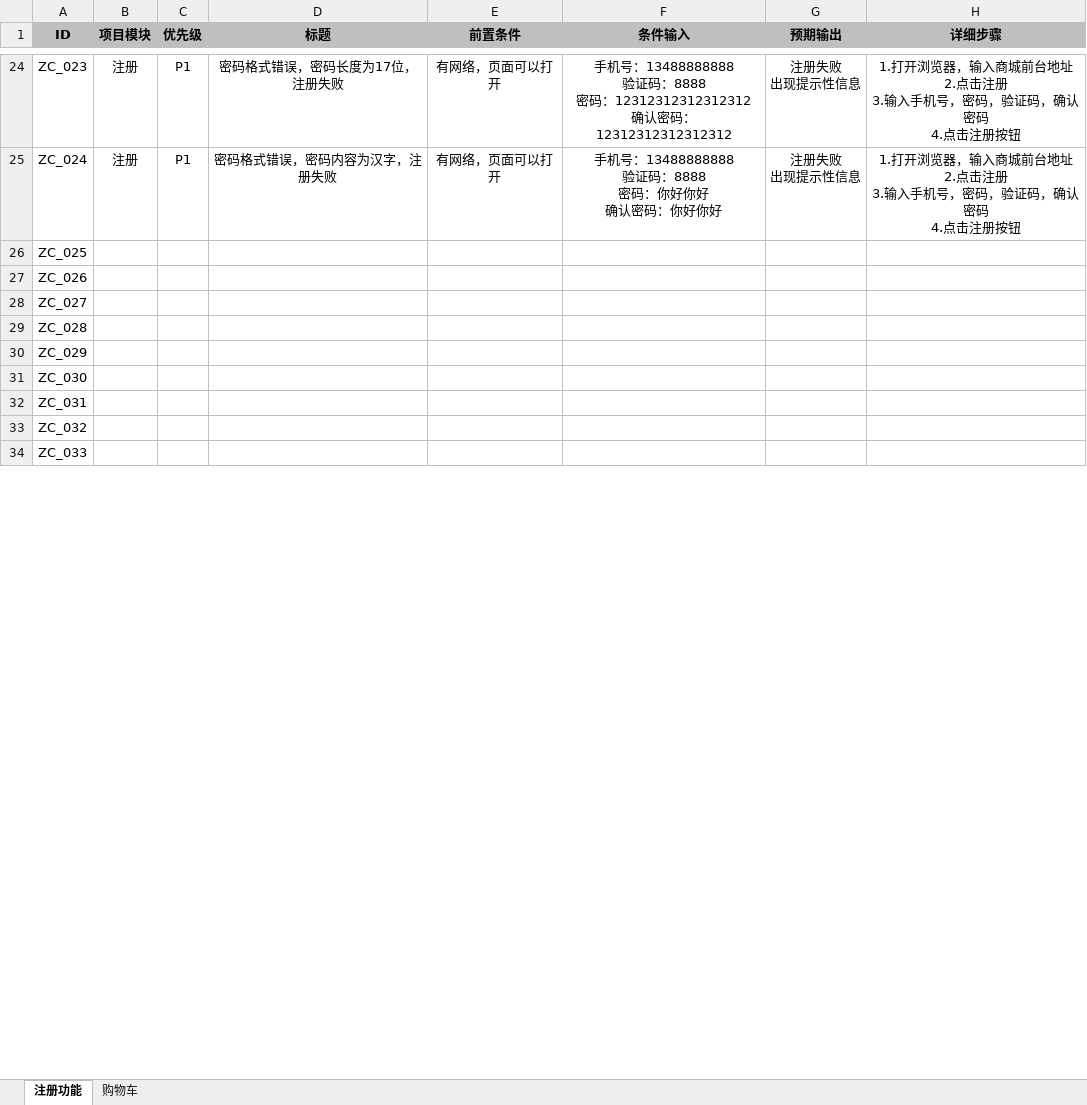
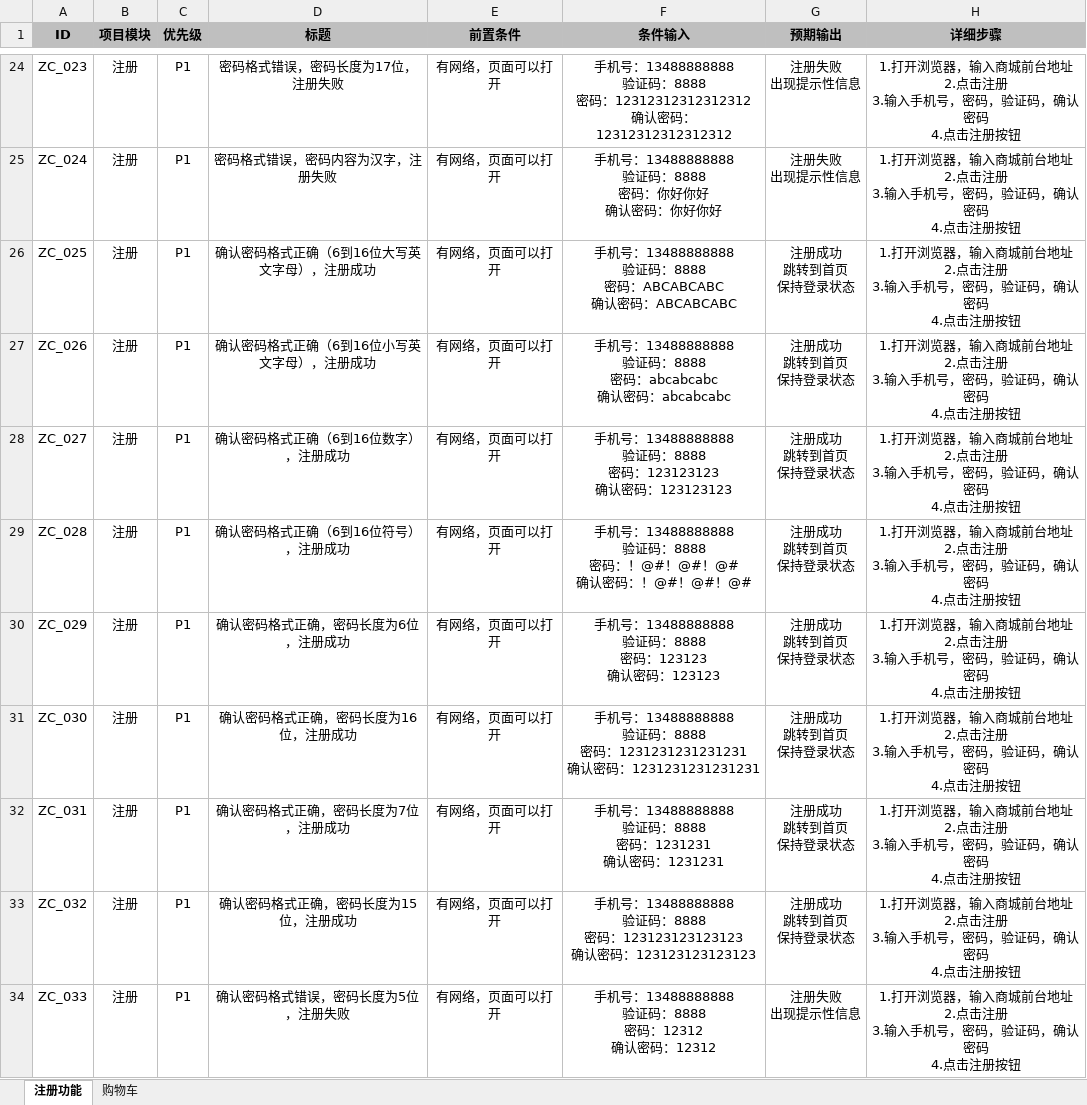
Before and after one commit to taohongyun/taohongyun, an Excel workbook: 电商项目/TP商城测试用例.xlsx, sheet 注册功能, drawn as a sheet; only a part is shown, gaps mark what is left out; values as stored, in another font and other column widths than the file's, no borders; ↵ is a line break in a cell; the diff covers the shown part only; the diff names each change by its address in the sheet, - before the commit and + after, or states it on an @@ line.

```diff
--- a/电商项目/TP商城测试用例.xlsx (sheet 注册功能)
+++ b/电商项目/TP商城测试用例.xlsx (sheet 注册功能)
-B26:B34 (项目模块): (empty)
+B26:B34 (项目模块): 注册
-C26:C34 (优先级): (empty)
+C26:C34 (优先级): P1
-D26 (标题): (empty)
+D26 (标题): 确认密码格式正确（6到16位大写英文字母），注册成功
-E26:E34 (前置条件): (empty)
+E26:E34 (前置条件): 有网络，页面可以打开
-F26 (条件输入): (empty)
+F26 (条件输入): 手机号：13488888888 ↵ 验证码：8888 ↵ 密码：ABCABCABC ↵ 确认密码：ABCABCABC
-G26:G33 (预期输出): (empty)
+G26:G33 (预期输出): 注册成功 ↵ 跳转到首页 ↵ 保持登录状态
-H26:H34 (详细步骤): (empty)
+H26:H34 (详细步骤): 1.打开浏览器，输入商城前台地址 ↵ 2.点击注册 ↵ 3.输入手机号，密码，验证码，确认密码 ↵ 4.点击注册按钮
-D27 (标题): (empty)
+D27 (标题): 确认密码格式正确（6到16位小写英文字母），注册成功
-F27 (条件输入): (empty)
+F27 (条件输入): 手机号：13488888888 ↵ 验证码：8888 ↵ 密码：abcabcabc ↵ 确认密码：abcabcabc
-D28 (标题): (empty)
+D28 (标题): 确认密码格式正确（6到16位数字），注册成功
-F28 (条件输入): (empty)
+F28 (条件输入): 手机号：13488888888 ↵ 验证码：8888 ↵ 密码：123123123 ↵ 确认密码：123123123
-D29 (标题): (empty)
+D29 (标题): 确认密码格式正确（6到16位符号），注册成功
-F29 (条件输入): (empty)
+F29 (条件输入): 手机号：13488888888 ↵ 验证码：8888 ↵ 密码：！@#！@#！@# ↵ 确认密码：！@#！@#！@#
-D30 (标题): (empty)
+D30 (标题): 确认密码格式正确，密码长度为6位，注册成功
-F30 (条件输入): (empty)
+F30 (条件输入): 手机号：13488888888 ↵ 验证码：8888 ↵ 密码：123123 ↵ 确认密码：123123
-D31 (标题): (empty)
+D31 (标题): 确认密码格式正确，密码长度为16位，注册成功
-F31 (条件输入): (empty)
+F31 (条件输入): 手机号：13488888888 ↵ 验证码：8888 ↵ 密码：1231231231231231 ↵ 确认密码：1231231231231231
-D32 (标题): (empty)
+D32 (标题): 确认密码格式正确，密码长度为7位，注册成功
-F32 (条件输入): (empty)
+F32 (条件输入): 手机号：13488888888 ↵ 验证码：8888 ↵ 密码：1231231 ↵ 确认密码：1231231
-D33 (标题): (empty)
+D33 (标题): 确认密码格式正确，密码长度为15位，注册成功
-F33 (条件输入): (empty)
+F33 (条件输入): 手机号：13488888888 ↵ 验证码：8888 ↵ 密码：123123123123123 ↵ 确认密码：123123123123123
-D34 (标题): (empty)
+D34 (标题): 确认密码格式错误，密码长度为5位，注册失败
-F34 (条件输入): (empty)
+F34 (条件输入): 手机号：13488888888 ↵ 验证码：8888 ↵ 密码：12312 ↵ 确认密码：12312
-G34 (预期输出): (empty)
+G34 (预期输出): 注册失败 ↵ 出现提示性信息
```
Also changed, not shown: 34 added rows elsewhere in this sheet, 1 other file.
